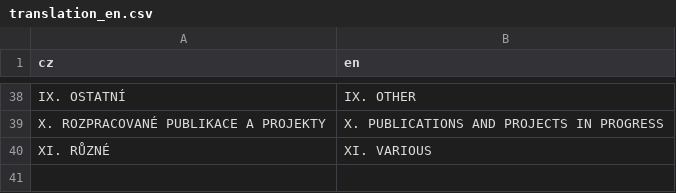
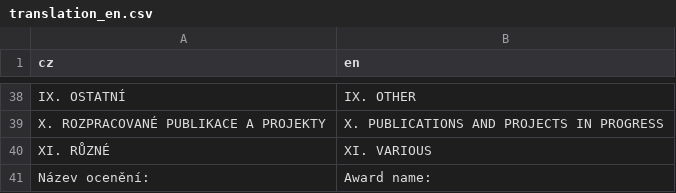
Before and after one commit to hlageek/IPCASreporter, a CSV file: inst/app/www/translations/translation_en.csv, drawn as a sheet; only a part is shown, gaps mark what is left out; the diff names each change by its address in the sheet, - before the commit and + after, or states it on an @@ line.

Commit message:
awards done

```diff
--- a/inst/app/www/translations/translation_en.csv
+++ b/inst/app/www/translations/translation_en.csv
+row 41: Název ocenění: | Award name:
```
Also changed, not shown: 4 other files.
